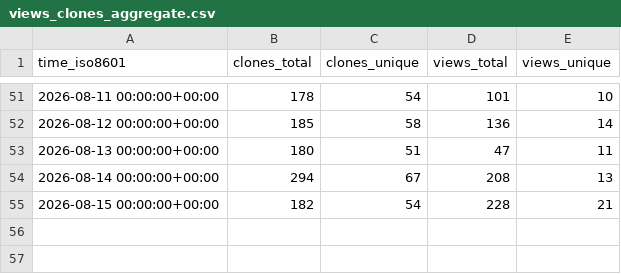
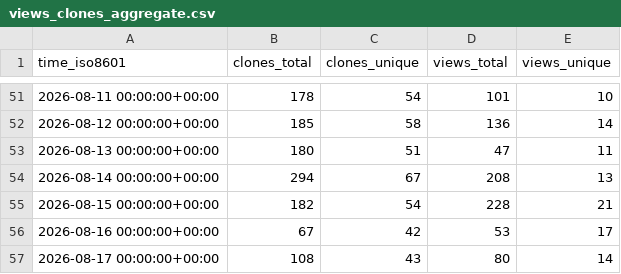
Before and after one commit to exmergo/dex, a CSV file: exmergo/dex/ghrs-data/views_clones_aggregate.csv, drawn as a sheet; only a part is shown, gaps mark what is left out; the diff names each change by its address in the sheet, - before the commit and + after, or states it on an @@ line.

```diff
--- a/exmergo/dex/ghrs-data/views_clones_aggregate.csv
+++ b/exmergo/dex/ghrs-data/views_clones_aggregate.csv
+row 56: 2026-08-16 00:00:00+00:00 | 67 | 42 | 53 | 17
+row 57: 2026-08-17 00:00:00+00:00 | 108 | 43 | 80 | 14
```
Also changed, not shown: 1 other file.
